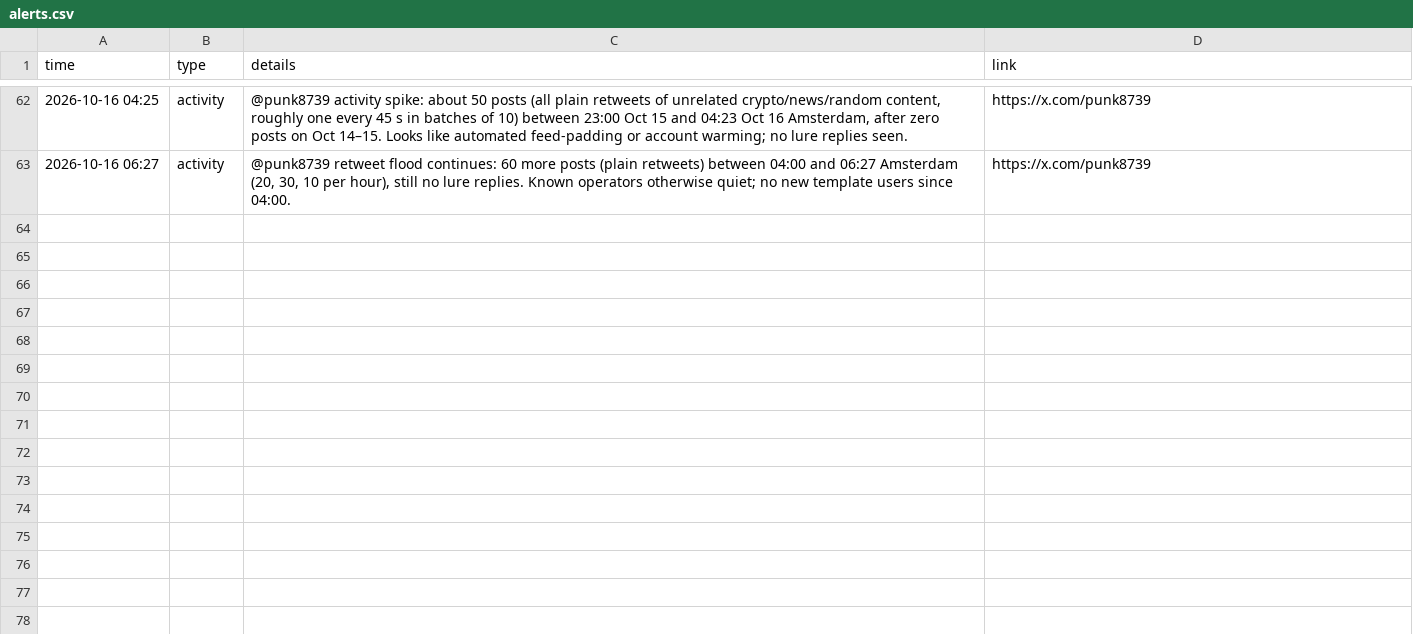
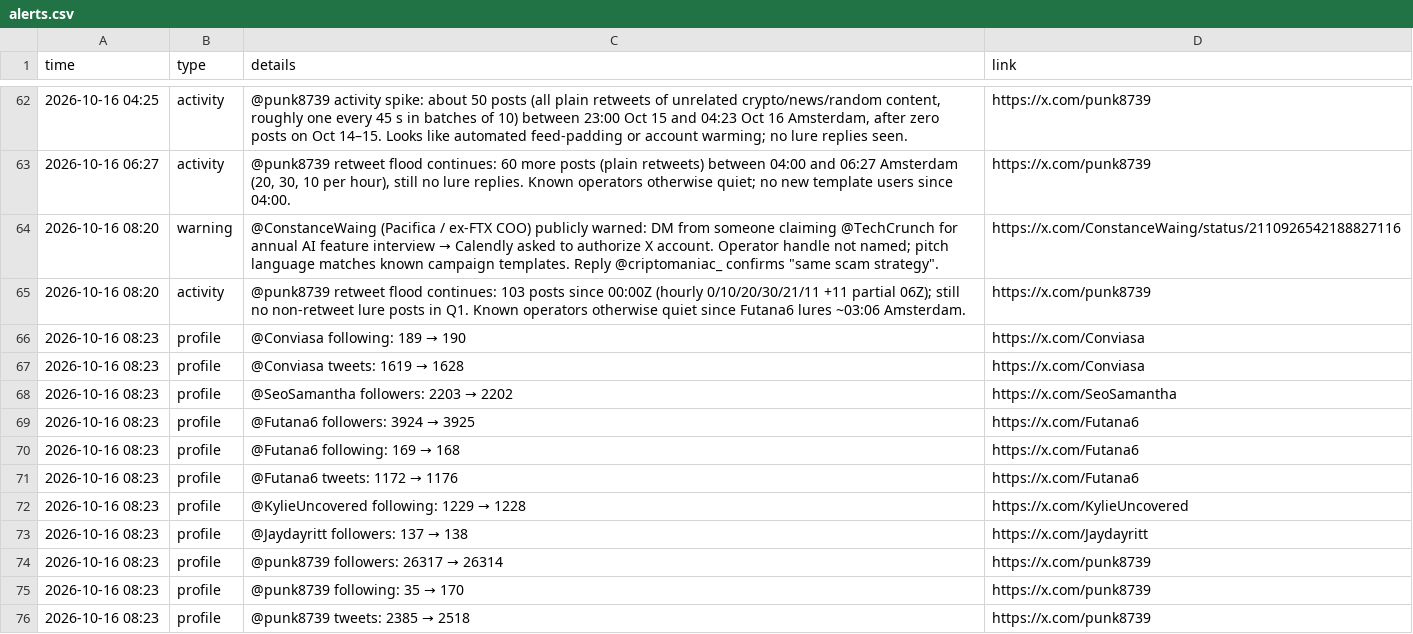
Before and after one commit to Dutchosintguy/X-phising-campaign-monitor, a CSV file: data/alerts.csv, drawn as a sheet; only a part is shown, gaps mark what is left out; the diff names each change by its address in the sheet, - before the commit and + after, or states it on an @@ line.

```diff
--- a/data/alerts.csv
+++ b/data/alerts.csv
+row 64: 2026-10-16 08:20 | warning | @ConstanceWaing (Pacifica / ex-FTX COO) publicly warned: DM from someone claiming @TechCrunch for annual AI feature interview → Calendly asked to authorize X account. Operator handle not named; pitch language matches known campaign templates. Reply @criptomaniac_ confirms "same scam strategy". | https://x.com/ConstanceWaing/status/2110926542188827116
+row 65: 2026-10-16 08:20 | activity | @punk8739 retweet flood continues: 103 posts since 00:00Z (hourly 0/10/20/30/21/11 +11 partial 06Z); still no non-retweet lure posts in Q1. Known operators otherwise quiet since Futana6 lures ~03:06 Amsterdam. | https://x.com/punk8739
+row 66: 2026-10-16 08:23 | profile | @Conviasa following: 189 → 190 | https://x.com/Conviasa
+row 67: 2026-10-16 08:23 | profile | @Conviasa tweets: 1619 → 1628 | https://x.com/Conviasa
+row 68: 2026-10-16 08:23 | profile | @SeoSamantha followers: 2203 → 2202 | https://x.com/SeoSamantha
+row 69: 2026-10-16 08:23 | profile | @Futana6 followers: 3924 → 3925 | https://x.com/Futana6
+row 70: 2026-10-16 08:23 | profile | @Futana6 following: 169 → 168 | https://x.com/Futana6
+row 71: 2026-10-16 08:23 | profile | @Futana6 tweets: 1172 → 1176 | https://x.com/Futana6
+row 72: 2026-10-16 08:23 | profile | @KylieUncovered following: 1229 → 1228 | https://x.com/KylieUncovered
+row 73: 2026-10-16 08:23 | profile | @Jaydayritt followers: 137 → 138 | https://x.com/Jaydayritt
+row 74: 2026-10-16 08:23 | profile | @punk8739 followers: 26317 → 26314 | https://x.com/punk8739
+row 75: 2026-10-16 08:23 | profile | @punk8739 following: 35 → 170 | https://x.com/punk8739
+row 76: 2026-10-16 08:23 | profile | @punk8739 tweets: 2385 → 2518 | https://x.com/punk8739
```
Also changed, not shown: data/calendly_watch.csv, data/heartbeat.csv, 9 other files.
